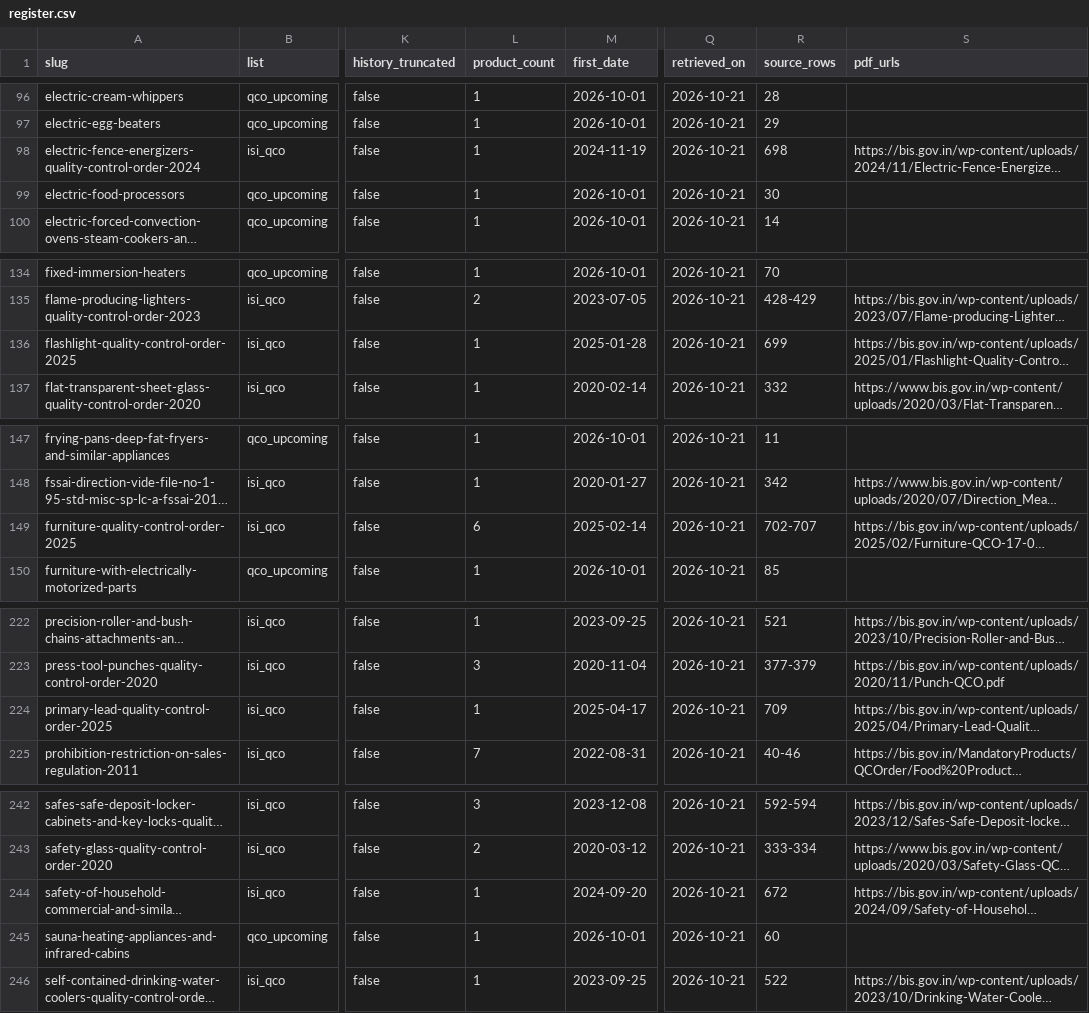
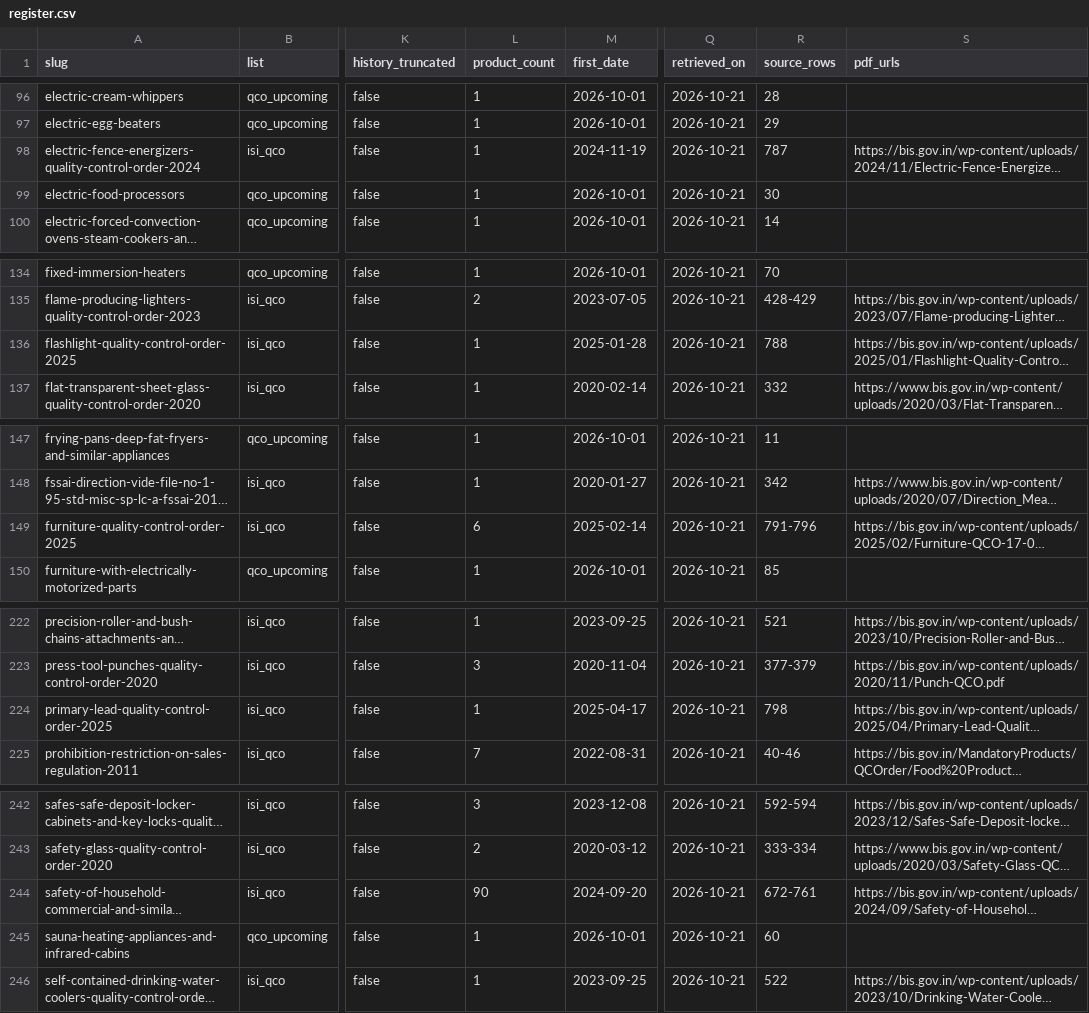
Before and after one commit to yashodhank/india-import-compliance-data, a CSV file: data/qco/register.csv, drawn as a sheet; only a part is shown, gaps mark what is left out; long unchanged cells end in …; the diff covers the shown part only; the diff names each change by its address in the sheet, - before the commit and + after, or states it on an @@ line.

```diff
--- a/data/qco/register.csv
+++ b/data/qco/register.csv
-R98 (source_rows): 698
+R98 (source_rows): 787
-R136 (source_rows): 699
+R136 (source_rows): 788
-R149 (source_rows): 702-707
+R149 (source_rows): 791-796
-R224 (source_rows): 709
+R224 (source_rows): 798
-L244 (product_count): 1
+L244 (product_count): 90
-R244 (source_rows): 672
+R244 (source_rows): 672-761
```
Also changed, not shown: 1 added row and 13 edited cells elsewhere in this file, data/bis/PROVENANCE.csv, data/qco/PROVENANCE.csv, 17 other files.
